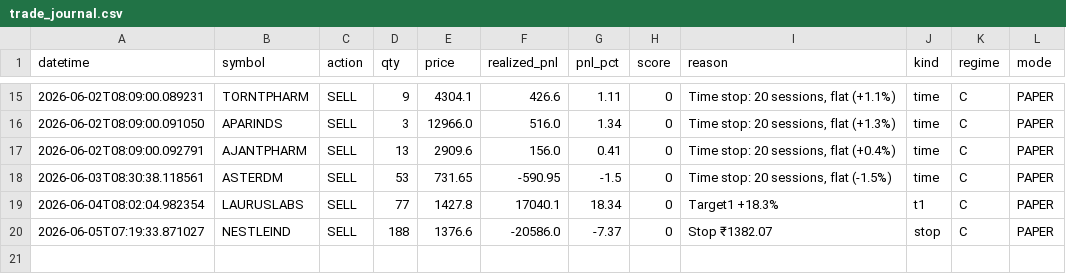
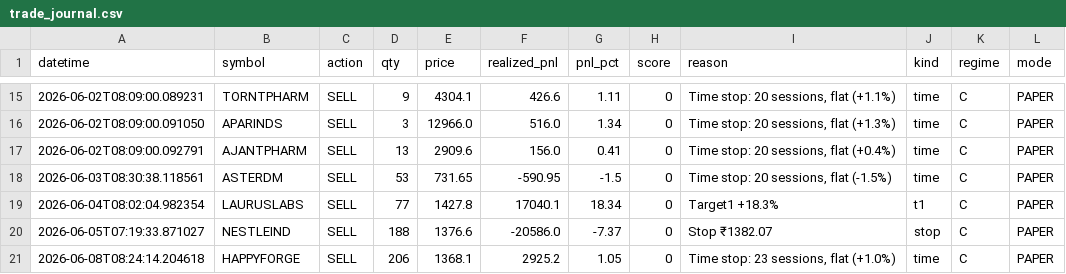
Before and after one commit to Pilluster/Paper-Trading, a CSV file: reports/trade_journal.csv, drawn as a sheet; only a part is shown, gaps mark what is left out.

```diff
--- a/reports/trade_journal.csv
+++ b/reports/trade_journal.csv
@@ -20 +20,2 @@ datetime,symbol,action,qty,price,realized_pnl,pnl_pct,score,reason,kind,regime,m
 2026-06-05T07:19:33.871027,NESTLEIND,SELL,188,1376.6,-20586.0,-7.37,0,Stop ₹1382.07,stop,C,PAPER
+2026-06-08T08:24:14.204618,HAPPYFORGE,SELL,206,1368.1,2925.2,1.05,0,"Time stop: 23 sessions, flat (+1.0%)",time,C,PAPER
```
Also changed, not shown: 3 other files.
